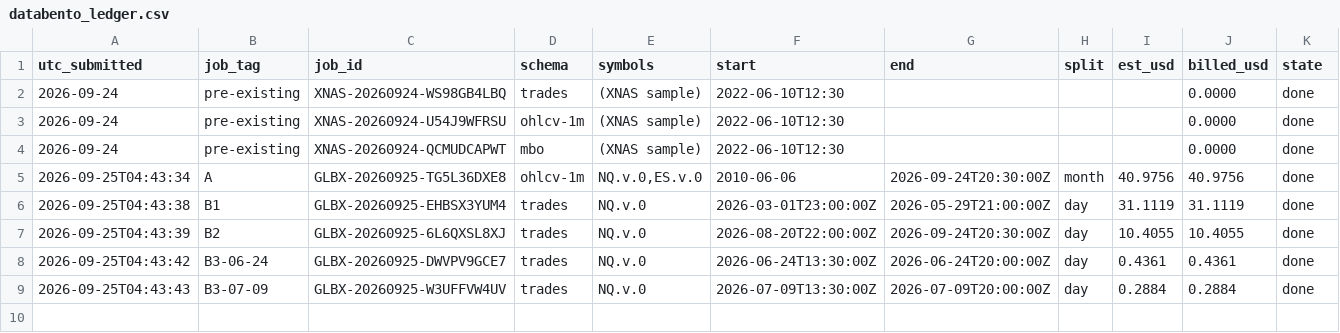
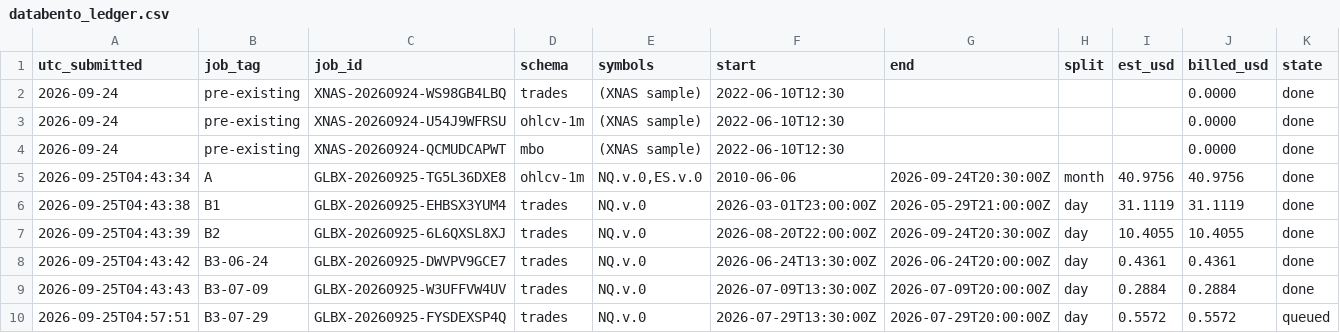
Before and after one commit to smartybash/Claude-1, a CSV file: data/databento_ledger.csv, drawn as a sheet; only a part is shown; rows hold the shown columns only; the diff names each change by its address in the sheet, - before the commit and + after, or states it on an @@ line.

```diff
--- a/data/databento_ledger.csv
+++ b/data/databento_ledger.csv
+row 10: 2026-09-25T04:57:51 | B3-07-29 | GLBX-20260925-FYSDEXSP4Q | trades | NQ.v.0 | 2026-07-29T13:30:00Z | 2026-07-29T20:00:00Z | day | 0.5572 | 0.5572 | queued
```
